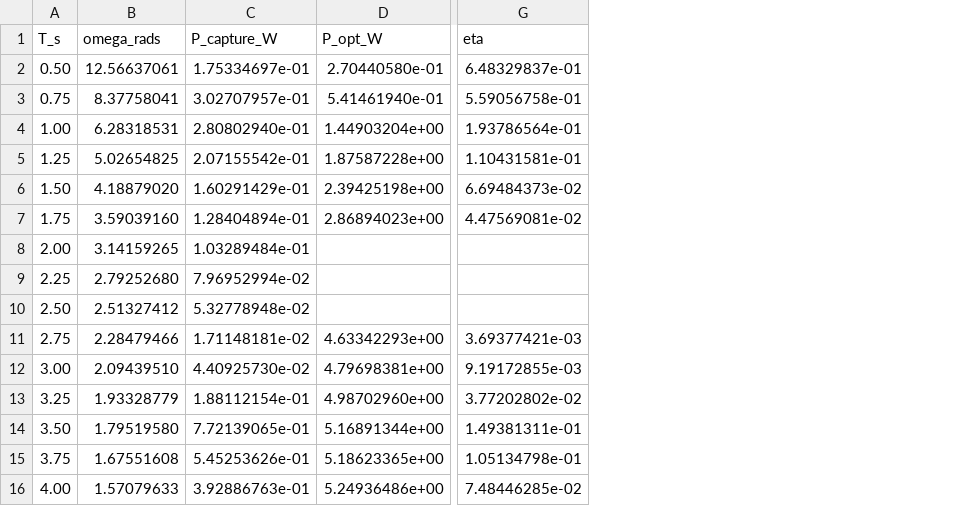
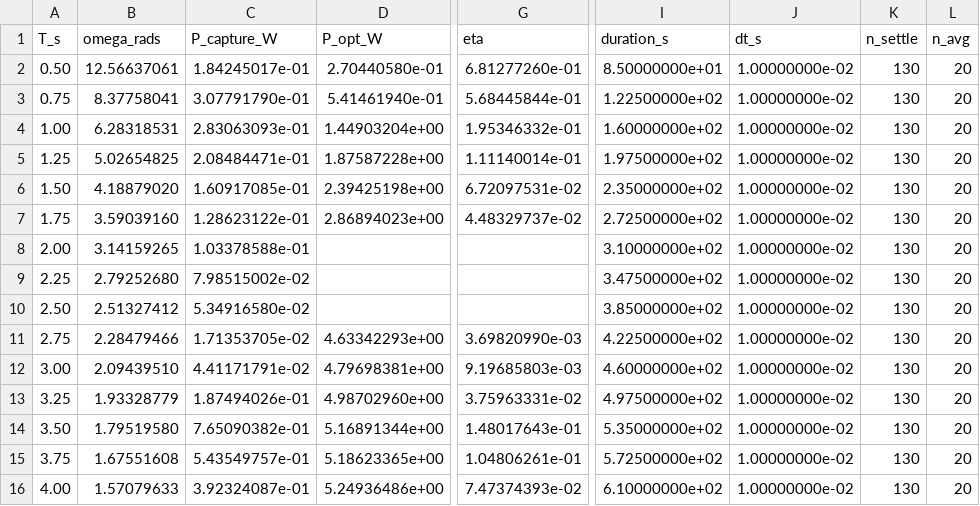
Before and after one commit to salhus/cpp-vgoswec, a CSV file: analysis/opt_passive/capture_efficiency_VGM10.csv, drawn as a sheet; only a part is shown, gaps mark what is left out; the diff covers the shown part only; the diff names each change by its address in the sheet, - before the commit and + after, or states it on an @@ line.

```diff
--- a/analysis/opt_passive/capture_efficiency_VGM10.csv
+++ b/analysis/opt_passive/capture_efficiency_VGM10.csv
+column I (duration_s), rows 2-16: 8.50000000e+01 | 1.22500000e+02 | 1.60000000e+02 | 1.97500000e+02 | 2.35000000e+02 | 2.72500000e+02 | 3.10000000e+02 | 3.47500000e+02 | 3.85000000e+02 | 4.22500000e+02 | 4.60000000e+02 | 4.97500000e+02 | 5.35000000e+02 | 5.72500000e+02 | 6.10000000e+02
+column J (dt_s), rows 2-16: all 1.00000000e-02
+column K (n_settle), rows 2-16: all 130
+column L (n_avg), rows 2-16: all 20
-C2 (P_capture_W): 1.75334697e-01
+C2 (P_capture_W): 1.84245017e-01
-G2 (eta): 6.48329837e-01
+G2 (eta): 6.81277260e-01
-C3 (P_capture_W): 3.02707957e-01
+C3 (P_capture_W): 3.07791790e-01
-G3 (eta): 5.59056758e-01
+G3 (eta): 5.68445844e-01
-C4 (P_capture_W): 2.80802940e-01
+C4 (P_capture_W): 2.83063093e-01
-G4 (eta): 1.93786564e-01
+G4 (eta): 1.95346332e-01
-C5 (P_capture_W): 2.07155542e-01
+C5 (P_capture_W): 2.08484471e-01
-G5 (eta): 1.10431581e-01
+G5 (eta): 1.11140014e-01
-C6 (P_capture_W): 1.60291429e-01
+C6 (P_capture_W): 1.60917085e-01
-G6 (eta): 6.69484373e-02
+G6 (eta): 6.72097531e-02
-C7 (P_capture_W): 1.28404894e-01
+C7 (P_capture_W): 1.28623122e-01
-G7 (eta): 4.47569081e-02
+G7 (eta): 4.48329737e-02
-C8 (P_capture_W): 1.03289484e-01
+C8 (P_capture_W): 1.03378588e-01
-C9 (P_capture_W): 7.96952994e-02
+C9 (P_capture_W): 7.98515002e-02
-C10 (P_capture_W): 5.32778948e-02
+C10 (P_capture_W): 5.34916580e-02
-C11 (P_capture_W): 1.71148181e-02
+C11 (P_capture_W): 1.71353705e-02
-G11 (eta): 3.69377421e-03
+G11 (eta): 3.69820990e-03
-C12 (P_capture_W): 4.40925730e-02
+C12 (P_capture_W): 4.41171791e-02
-G12 (eta): 9.19172855e-03
+G12 (eta): 9.19685803e-03
-C13 (P_capture_W): 1.88112154e-01
+C13 (P_capture_W): 1.87494026e-01
-G13 (eta): 3.77202802e-02
+G13 (eta): 3.75963331e-02
-C14 (P_capture_W): 7.72139065e-01
+C14 (P_capture_W): 7.65090382e-01
-G14 (eta): 1.49381311e-01
+G14 (eta): 1.48017643e-01
-C15 (P_capture_W): 5.45253626e-01
+C15 (P_capture_W): 5.43549757e-01
-G15 (eta): 1.05134798e-01
+G15 (eta): 1.04806261e-01
-C16 (P_capture_W): 3.92886763e-01
+C16 (P_capture_W): 3.92324087e-01
-G16 (eta): 7.48446285e-02
+G16 (eta): 7.47374393e-02
```
Also changed, not shown: 16 edited cells elsewhere in this file, analysis/opt_passive/capture_efficiency_VGM0.csv, analysis/opt_passive/capture_efficiency_VGM20.csv, 21 other files.
